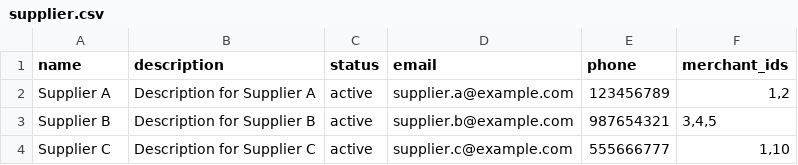
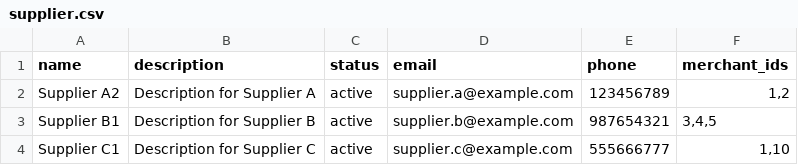
Before and after one commit to spryker-academy/b2b-demo-marketplace, a CSV file: data/import/common/common/supplier.csv, drawn as a sheet.

```diff
--- a/data/import/common/common/supplier.csv
+++ b/data/import/common/common/supplier.csv
@@ -1,4 +1,4 @@
 name,description,status,email,phone,merchant_ids
-"Supplier A","Description for Supplier A","active","supplier.a@example.com","123456789","1,2"
-"Supplier B","Description for Supplier B","active","supplier.b@example.com","987654321","3,4,5"
-"Supplier C","Description for Supplier C","active","supplier.c@example.com","555666777","1,10"
+"Supplier A2","Description for Supplier A","active","supplier.a@example.com","123456789","1,2"
+"Supplier B1","Description for Supplier B","active","supplier.b@example.com","987654321","3,4,5"
+"Supplier C1","Description for Supplier C","active","supplier.c@example.com","555666777","1,10"
```
Also changed, not shown: 19 other files.
